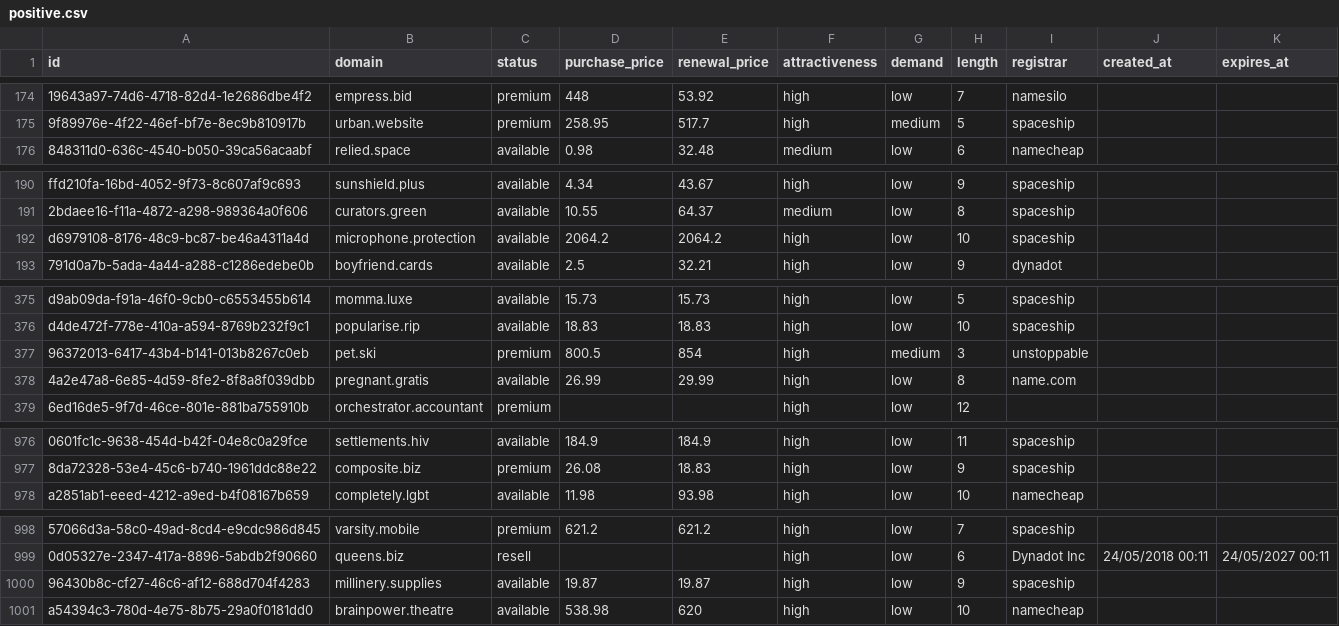
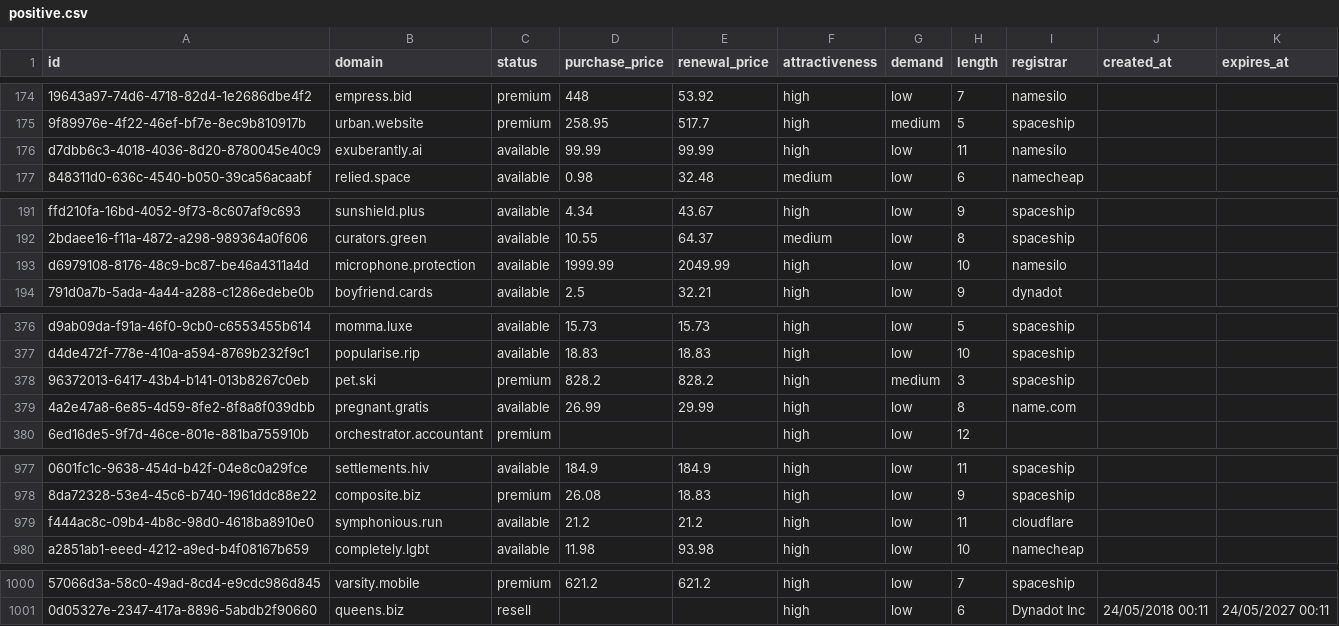
Before and after one commit to UniqueDomains/positive-oneword-domains, a CSV file: positive.csv, drawn as a sheet; only a part is shown, gaps mark what is left out; removed rows and columns are numbered as before the commit, all else as after; the diff covers the shown part only; the diff names each change by its address in the sheet, - before the commit and + after, or states it on an @@ line.

Commit message:
Domains update

```diff
--- a/positive.csv
+++ b/positive.csv
+row 176: d7dbb6c3-4018-4036-8d20-8780045e40c9 | exuberantly.ai | available | 99.99 | 99.99 | high | low | 11 | namesilo
-D193 (purchase_price): 2064.2
+D193 (purchase_price): 1999.99
-E193 (renewal_price): 2064.2
+E193 (renewal_price): 2049.99
-I193 (registrar): spaceship
+I193 (registrar): namesilo
-D378 (purchase_price): 800.5
+D378 (purchase_price): 828.2
-E378 (renewal_price): 854
+E378 (renewal_price): 828.2
-I378 (registrar): unstoppable
+I378 (registrar): spaceship
+row 979: f444ac8c-09b4-4b8c-98d0-4618ba8910e0 | symphonious.run | available | 21.2 | 21.2 | high | low | 11 | cloudflare
-row 1000: 96430b8c-cf27-46c6-af12-688d704f4283 | millinery.supplies | available | 19.87 | 19.87 | high | low | 9 | spaceship
-row 1001: a54394c3-780d-4e75-8b75-29a0f0181dd0 | brainpower.theatre | available | 538.98 | 620 | high | low | 10 | namecheap
```
Also changed, not shown: 3 edited cells elsewhere in this file, 3 other files.
